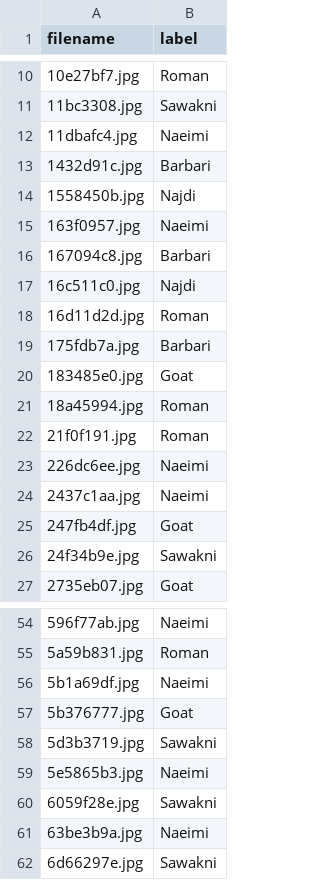
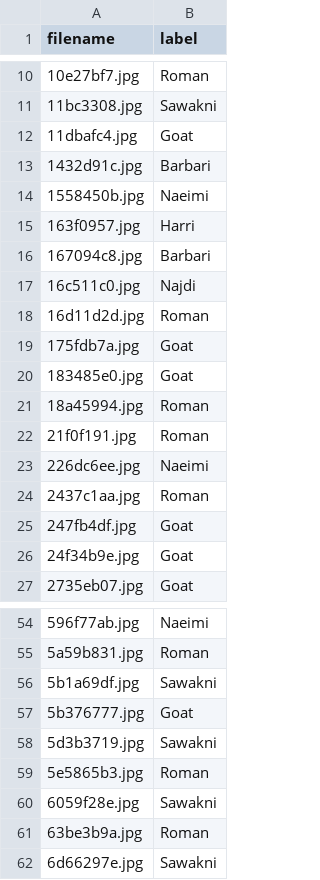
Before and after one commit to isnannabawi/goat-prediction, a CSV file: test_predictions.csv, drawn as a sheet; only a part is shown, gaps mark what is left out; the diff covers the shown part only.

```diff
--- a/test_predictions.csv
+++ b/test_predictions.csv
@@ -11,6 +11,6 @@ filename,label
 11bc3308.jpg,Sawakni
-11dbafc4.jpg,Naeimi
+11dbafc4.jpg,Goat
 1432d91c.jpg,Barbari
-1558450b.jpg,Najdi
-163f0957.jpg,Naeimi
+1558450b.jpg,Naeimi
+163f0957.jpg,Harri
 167094c8.jpg,Barbari
@@ -18,3 +18,3 @@ filename,label
 16d11d2d.jpg,Roman
-175fdb7a.jpg,Barbari
+175fdb7a.jpg,Goat
 183485e0.jpg,Goat
@@ -23,5 +23,5 @@ filename,label
 226dc6ee.jpg,Naeimi
-2437c1aa.jpg,Naeimi
+2437c1aa.jpg,Roman
 247fb4df.jpg,Goat
-24f34b9e.jpg,Sawakni
+24f34b9e.jpg,Goat
 2735eb07.jpg,Goat
@@ -55,8 +55,8 @@ filename,label
 5a59b831.jpg,Roman
-5b1a69df.jpg,Naeimi
+5b1a69df.jpg,Sawakni
 5b376777.jpg,Goat
 5d3b3719.jpg,Sawakni
-5e5865b3.jpg,Naeimi
+5e5865b3.jpg,Roman
 6059f28e.jpg,Sawakni
-63be3b9a.jpg,Naeimi
+63be3b9a.jpg,Roman
 6d66297e.jpg,Sawakni
```
Also changed, not shown: 26 edited cells elsewhere in this file, 1 other file.
